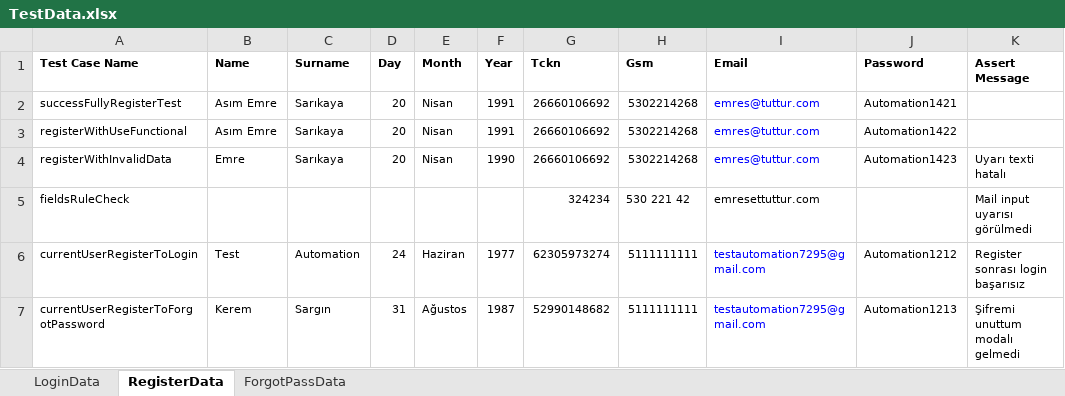
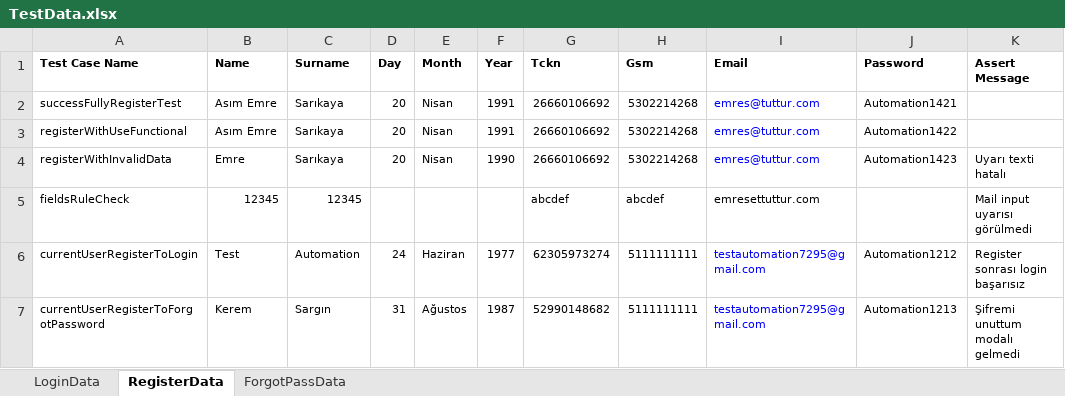
Before and after one commit to Emresy1/webautomationls, an Excel workbook: target/test-classes/TestData.xlsx, sheet RegisterData, drawn as a sheet; only a part is shown; values as stored, in another font and other column widths than the file's, no borders; the diff names each change by its address in the sheet, - before the commit and + after, or states it on an @@ line.

Commit message:
registerPage input mandatory control

```diff
--- a/target/test-classes/TestData.xlsx (sheet RegisterData)
+++ b/target/test-classes/TestData.xlsx (sheet RegisterData)
-B5 (Name): (empty)
+B5 (Name): 12345
-C5 (Surname): (empty)
+C5 (Surname): 12345
-G5 (Tckn): 324234
+G5 (Tckn): abcdef
-H5 (Gsm): 530 221 42
+H5 (Gsm): abcdef
```
Also changed, not shown: sheet ForgotPassData, 14 other files.
